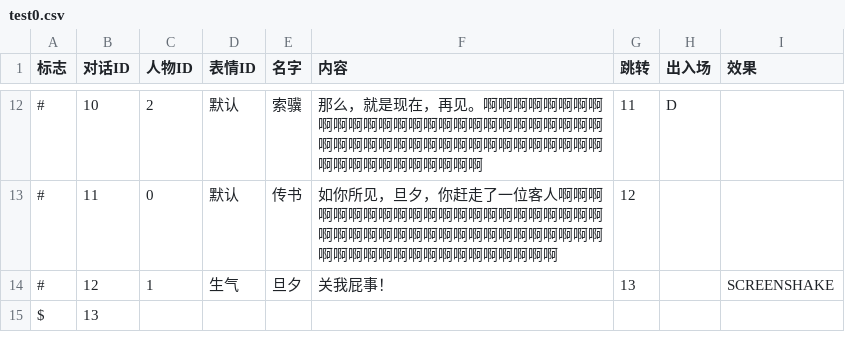
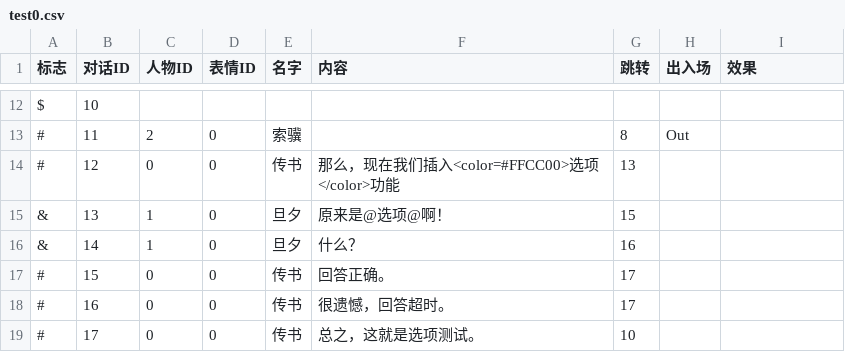
Before and after one commit to LizardingSu/YouChuang3RealReal, a CSV file: Assets/Resources/Text/test0.csv, drawn as a sheet; only a part is shown, gaps mark what is left out; the diff covers the shown part only; the diff names each change by its address in the sheet, - before the commit and + after, or states it on an @@ line.

```diff
--- a/Assets/Resources/Text/test0.csv
+++ b/Assets/Resources/Text/test0.csv
-A12 (标志): #
+A12 (标志): $
-C12 (人物ID): 2
+C12 (人物ID): (empty)
-D12 (表情ID): 默认
+D12 (表情ID): (empty)
-E12 (名字): 索骥
+E12 (名字): (empty)
-F12 (内容): 那么，就是现在，再见。啊啊啊啊啊啊啊啊啊啊啊啊啊啊啊啊啊啊啊啊啊啊啊啊啊啊啊啊啊啊啊啊啊啊啊啊啊啊啊啊啊啊啊啊啊啊啊啊啊啊啊啊啊啊啊啊啊
+F12 (内容): (empty)
-G12 (跳转): 11
+G12 (跳转): (empty)
-H12 (出入场): D
+H12 (出入场): (empty)
-C13 (人物ID): 0
+C13 (人物ID): 2
-D13 (表情ID): 默认
+D13 (表情ID): 0
-E13 (名字): 传书
+E13 (名字): 索骥
-F13 (内容): 如你所见，旦夕，你赶走了一位客人啊啊啊啊啊啊啊啊啊啊啊啊啊啊啊啊啊啊啊啊啊啊啊啊啊啊啊啊啊啊啊啊啊啊啊啊啊啊啊啊啊啊啊啊啊啊啊啊啊啊啊啊啊啊啊啊啊
+F13 (内容): (empty)
-G13 (跳转): 12
+G13 (跳转): 8
-H13 (出入场): (empty)
+H13 (出入场): Out
-C14 (人物ID): 1
+C14 (人物ID): 0
-D14 (表情ID): 生气
+D14 (表情ID): 0
-E14 (名字): 旦夕
+E14 (名字): 传书
-F14 (内容): 关我屁事！
+F14 (内容): 那么，现在我们插入<color=#FFCC00>选项</color>功能
-I14 (效果): SCREENSHAKE
+I14 (效果): (empty)
-A15 (标志): $
+A15 (标志): &
-C15 (人物ID): (empty)
+C15 (人物ID): 1
-D15 (表情ID): (empty)
+D15 (表情ID): 0
-E15 (名字): (empty)
+E15 (名字): 旦夕
-F15 (内容): (empty)
+F15 (内容): 原来是@选项@啊！
-G15 (跳转): (empty)
+G15 (跳转): 15
+row 16: & | 14 | 1 | 0 | 旦夕 | 什么？ | 16
+row 17: # | 15 | 0 | 0 | 传书 | 回答正确。 | 17
+row 18: # | 16 | 0 | 0 | 传书 | 很遗憾，回答超时。 | 17
+row 19: # | 17 | 0 | 0 | 传书 | 总之，这就是选项测试。 | 10
```
Also changed, not shown: 35 edited cells elsewhere in this file, 25 other files.
